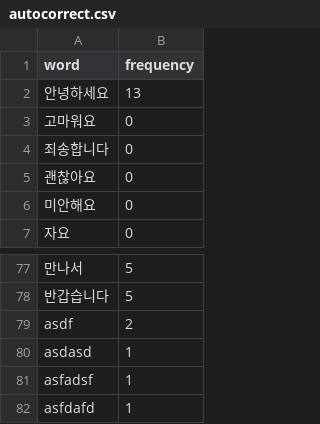
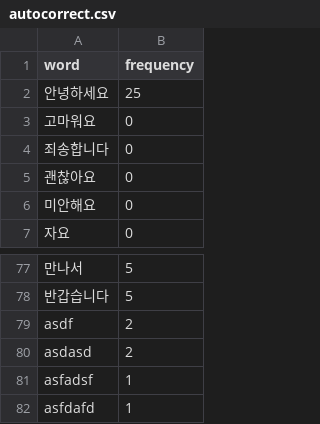
Before and after one commit to addinedu-ros-4th/deeplearning-repo-5, a CSV file: src/socket_final/autocorrect.csv, drawn as a sheet; only a part is shown, gaps mark what is left out.

```diff
--- a/src/socket_final/autocorrect.csv
+++ b/src/socket_final/autocorrect.csv
@@ -1,3 +1,3 @@
 word,frequency
-안녕하세요,13
+안녕하세요,25
 고마워요,0
@@ -79,3 +79,3 @@ word,frequency
 asdf,2
-asdasd,1
+asdasd,2
 asfadsf,1
```
Also changed, not shown: 15 other files.
